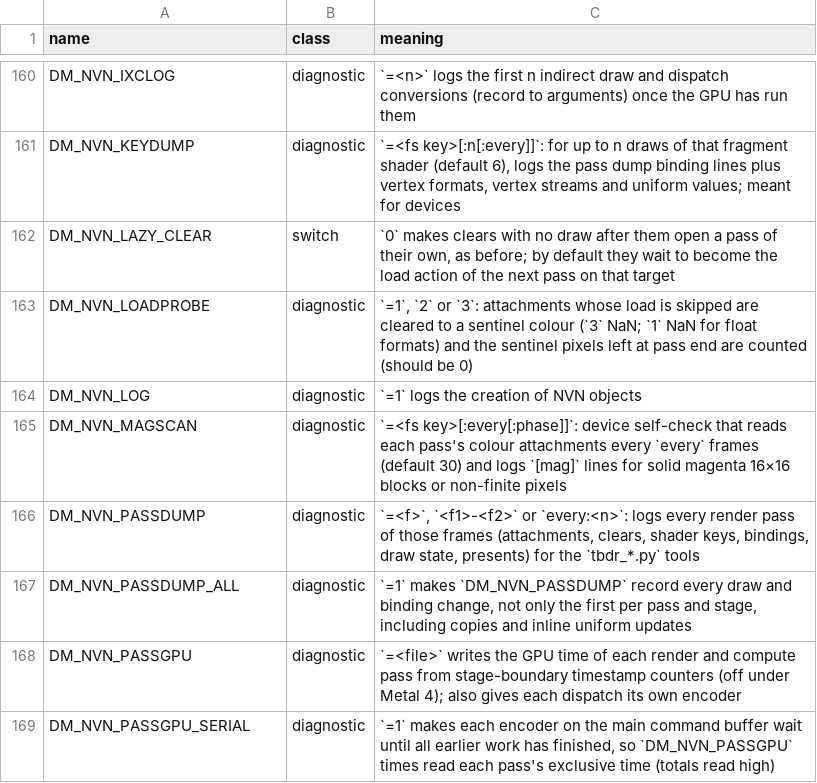
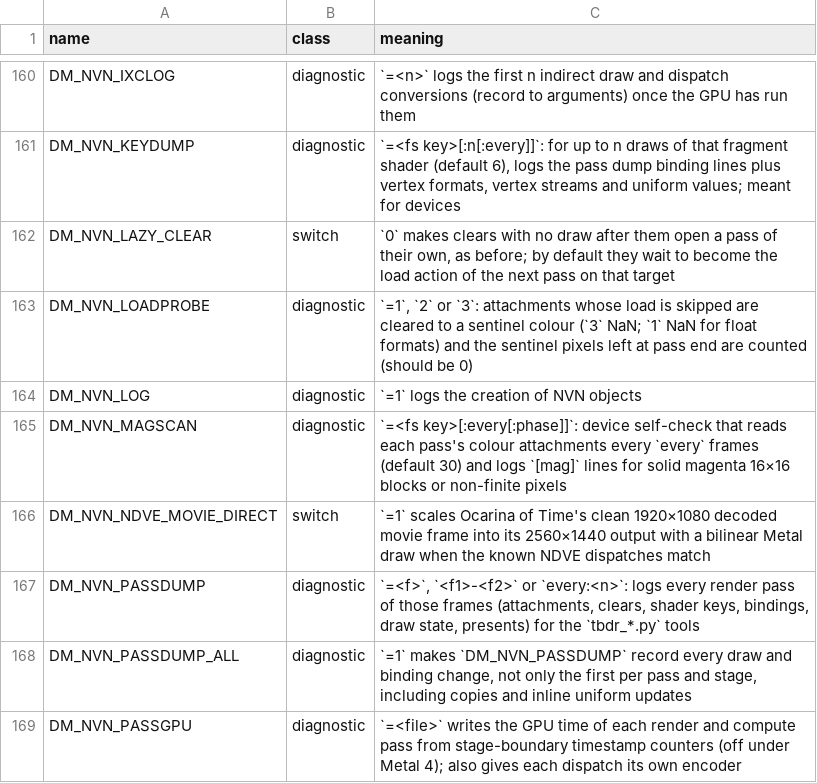
Before and after one commit to javierdv7/nxnative, a TSV file: docs/env_switches.tsv, drawn as a sheet; only a part is shown, gaps mark what is left out; the shorter side is filled out with more unchanged rows.

Commit message:
Scale Ocarina's decoded NDVE movie frames directly on Metal
The title movie shows block corruption after NDVE reconstruction. The
decoded RGBA image is clean before the reconstruction dispatches.

Add an opt-in path that scales that image into the normal movie output
with a bilinear Metal draw. Match the observed shader keys and check the
submission and texture layout before replacing the final dispatch.

Document the switch and add a Metal check for the scaled output and
submission lifetime.

```diff
--- a/docs/env_switches.tsv
+++ b/docs/env_switches.tsv
@@ -165,2 +165,3 @@ DM_NVN_LOG	diagnostic	`=1` logs the creation of NVN objects
 DM_NVN_MAGSCAN	diagnostic	`=<fs key>[:every[:phase]]`: device self-check that reads each pass's colour attachments every `every` frames (default 30) and logs `[mag]` lines for solid magenta 16×16 blocks or non-finite pixels
+DM_NVN_NDVE_MOVIE_DIRECT	switch	`=1` scales Ocarina of Time's clean 1920×1080 decoded movie frame into its 2560×1440 output with a bilinear Metal draw when the known NDVE dispatches match
 DM_NVN_PASSDUMP	diagnostic	`=<f>`, `<f1>-<f2>` or `every:<n>`: logs every render pass of those frames (attachments, clears, shader keys, bindings, draw state, presents) for the `tbdr_*.py` tools
```
Also changed, not shown: 5 other files.
